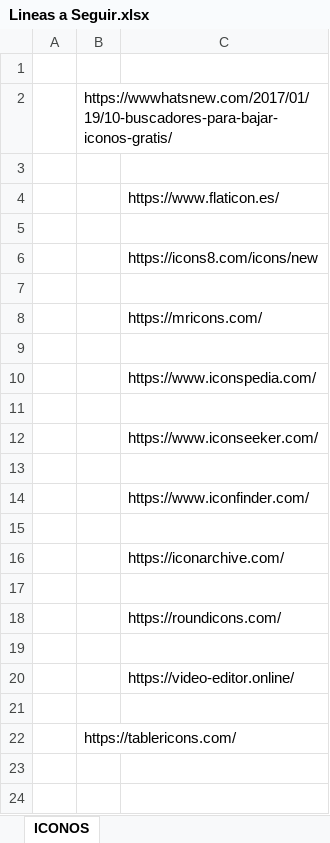
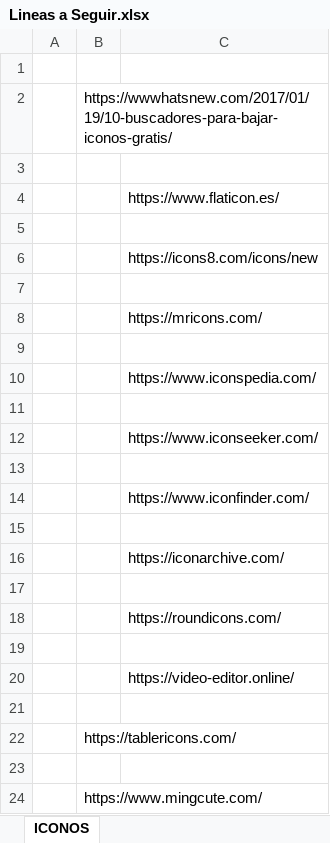
Before and after one commit to jsbsan/tienda, an Excel workbook: Lineas a Seguir.xlsx, sheet ICONOS, drawn as a sheet; values as stored, in another font and other column widths than the file's, no borders; the diff names each change by its address in the sheet, - before the commit and + after, or states it on an @@ line.

```diff
--- a/Lineas a Seguir.xlsx (sheet ICONOS)
+++ b/Lineas a Seguir.xlsx (sheet ICONOS)
+row 23: (empty)
+row 24:  | https://www.mingcute.com/
```
Also changed, not shown: sheet ORGANIZACION DE DATOS V.0.00, 13 other files.
